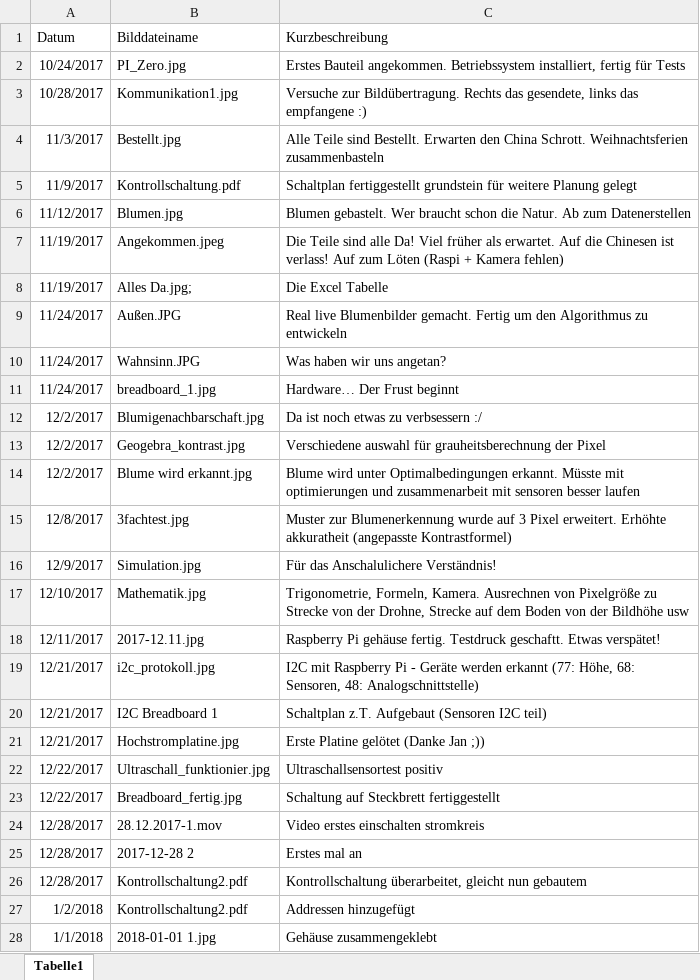
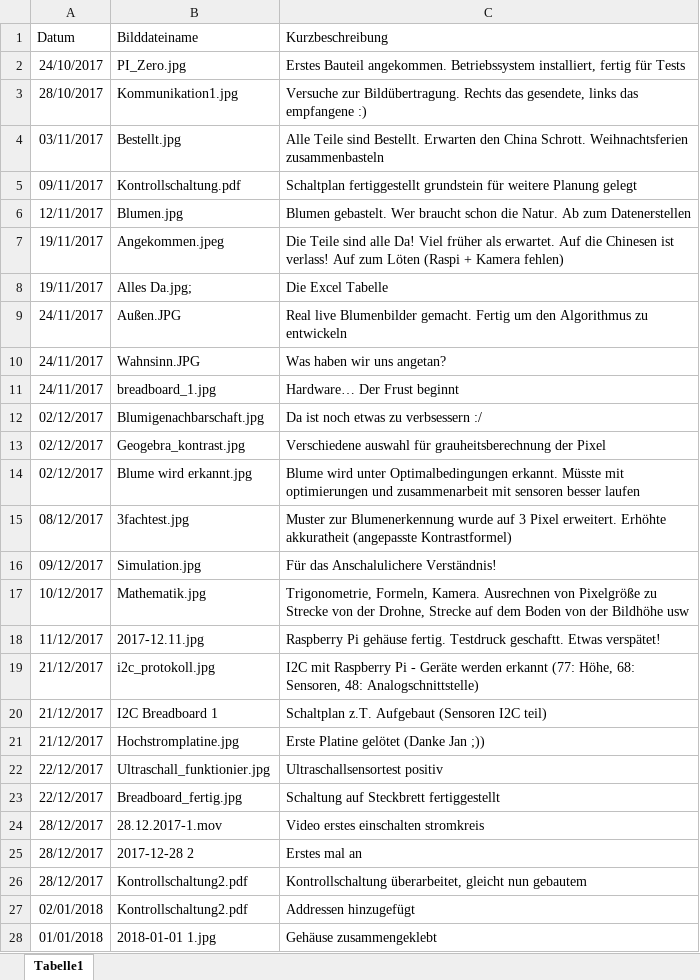
Before and after one commit to KoehlerT/Drohne, an Excel workbook: Dokumentation/Schritte.xlsx, sheet Tabelle1, drawn as a sheet; only a part is shown; values as stored, in another font and other column widths than the file's, no borders; the diff covers the shown part only; the diff names each change by its address in the sheet, - before the commit and + after, or states it on an @@ line.

```diff
--- a/Dokumentation/Schritte.xlsx (sheet Tabelle1)
+++ b/Dokumentation/Schritte.xlsx (sheet Tabelle1)
-A2 (Datum): 10/24/2017
+A2 (Datum): 24/10/2017
-A3 (Datum): 10/28/2017
+A3 (Datum): 28/10/2017
-A4 (Datum): 11/3/2017
+A4 (Datum): 03/11/2017
-A5 (Datum): 11/9/2017
+A5 (Datum): 09/11/2017
-A6 (Datum): 11/12/2017
+A6 (Datum): 12/11/2017
-A7:A8 (Datum): 11/19/2017
+A7:A8 (Datum): 19/11/2017
-A9:A11 (Datum): 11/24/2017
+A9:A11 (Datum): 24/11/2017
-A12:A14 (Datum): 12/2/2017
+A12:A14 (Datum): 02/12/2017
-A15 (Datum): 12/8/2017
+A15 (Datum): 08/12/2017
-A16 (Datum): 12/9/2017
+A16 (Datum): 09/12/2017
-A17 (Datum): 12/10/2017
+A17 (Datum): 10/12/2017
-A18 (Datum): 12/11/2017
+A18 (Datum): 11/12/2017
-A19:A21 (Datum): 12/21/2017
+A19:A21 (Datum): 21/12/2017
-A22:A23 (Datum): 12/22/2017
+A22:A23 (Datum): 22/12/2017
-A24:A26 (Datum): 12/28/2017
+A24:A26 (Datum): 28/12/2017
-A27 (Datum): 1/2/2018
+A27 (Datum): 02/01/2018
-A28 (Datum): 1/1/2018
+A28 (Datum): 01/01/2018
```
Also changed, not shown: 1 added row and 19 edited cells elsewhere in this sheet, 1 other file.
